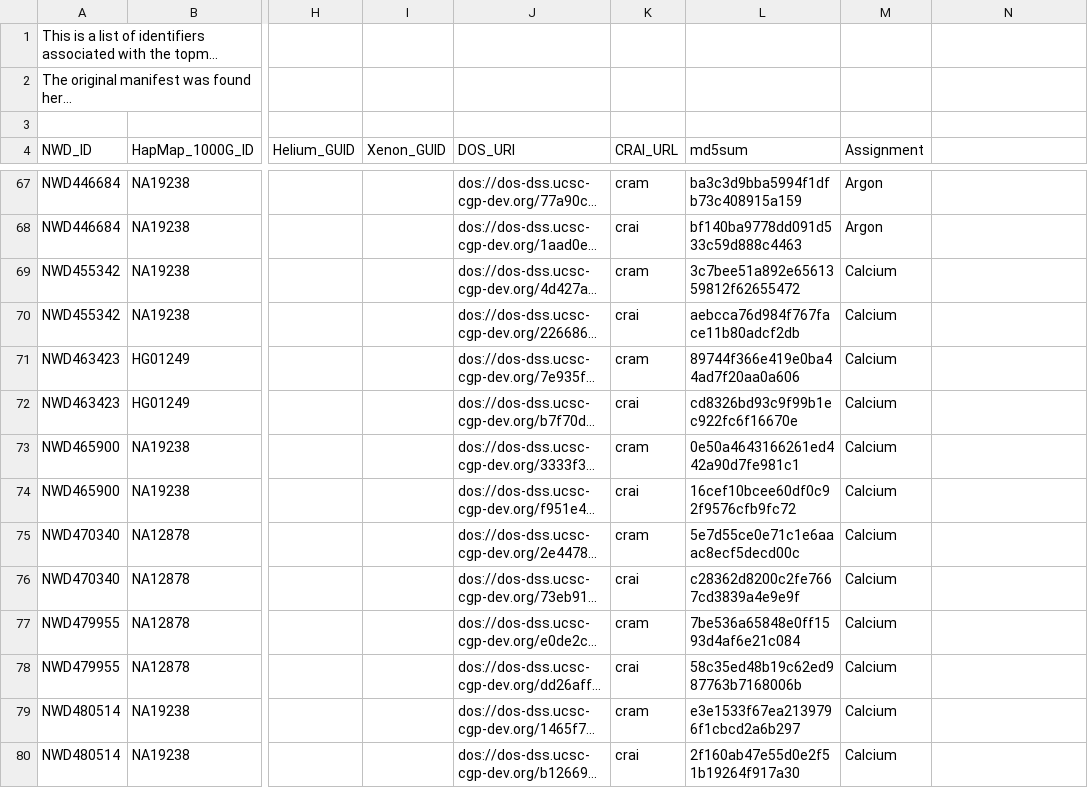
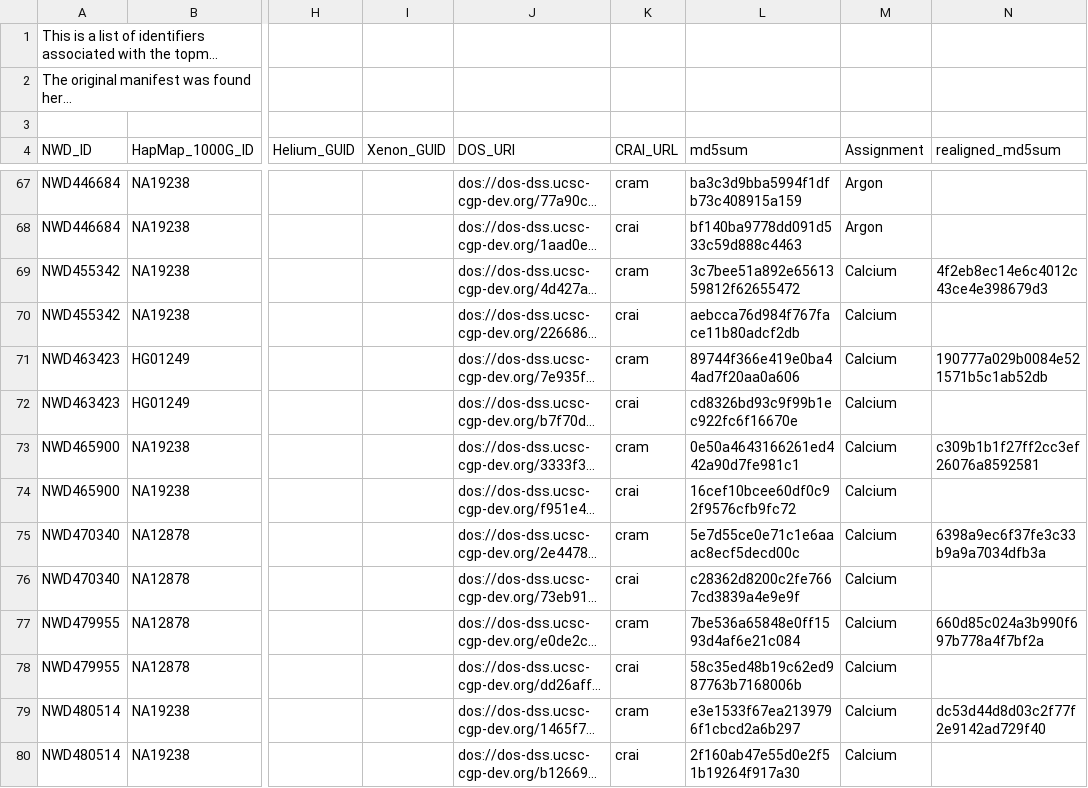
Before and after one commit to fair-research/fair-metadata-tools, a TSV file: aug_1st_deliverable/topmed-107.tsv, drawn as a sheet; only a part is shown, gaps mark what is left out; long unchanged cells end in …; the diff covers the shown part only; the diff names each change by its address in the sheet, - before the commit and + after, or states it on an @@ line.

Commit message:
Rebased topmed file to include past topmed Calcium updates

```diff
--- a/aug_1st_deliverable/topmed-107.tsv
+++ b/aug_1st_deliverable/topmed-107.tsv
-N4: (empty)
+N4: realigned_md5sum
-N69 (realigned_md5sum): (empty)
+N69 (realigned_md5sum): 4f2eb8ec14e6c4012c43ce4e398679d3
-N71 (realigned_md5sum): (empty)
+N71 (realigned_md5sum): 190777a029b0084e521571b5c1ab52db
-N73 (realigned_md5sum): (empty)
+N73 (realigned_md5sum): c309b1b1f27ff2cc3ef26076a8592581
-N75 (realigned_md5sum): (empty)
+N75 (realigned_md5sum): 6398a9ec6f37fe3c33b9a9a7034dfb3a
-N77 (realigned_md5sum): (empty)
+N77 (realigned_md5sum): 660d85c024a3b990f697b778a4f7bf2a
-N79 (realigned_md5sum): (empty)
+N79 (realigned_md5sum): dc53d44d8d03c2f77f2e9142ad729f40
```
Also changed, not shown: 19 edited cells elsewhere in this file, 1 other file.
